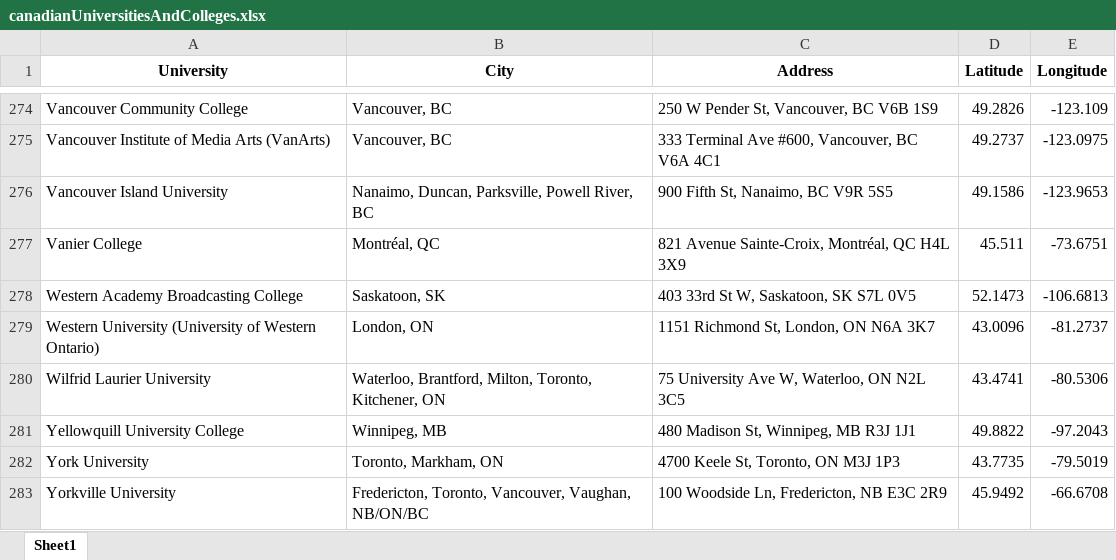
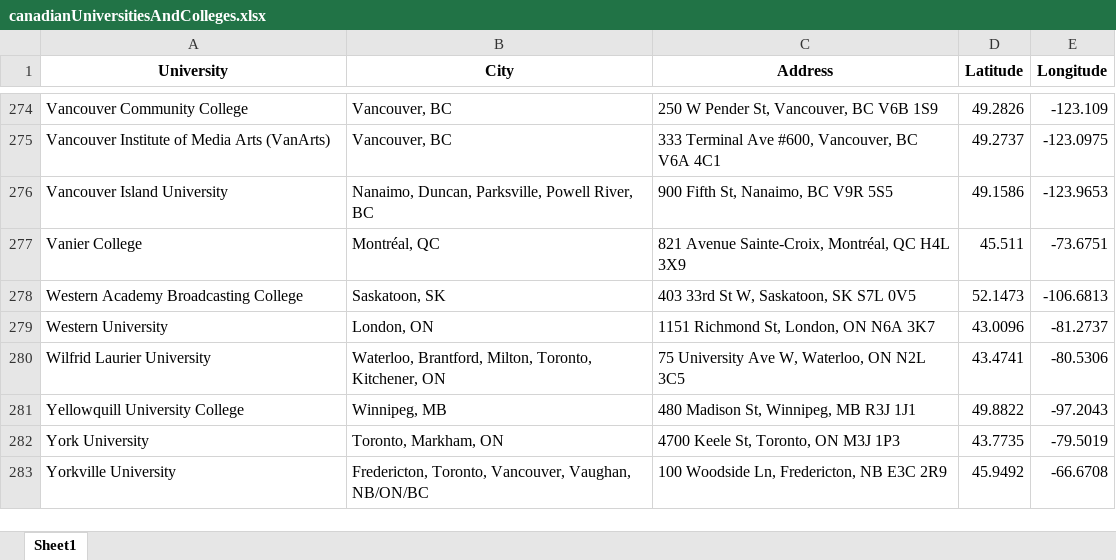
Before and after one commit to MindlyApp1/seedle, an Excel workbook: assets/canadianUniversitiesAndColleges.xlsx, sheet Sheet1, drawn as a sheet; only a part is shown, gaps mark what is left out; values as stored, in another font and other column widths than the file's, no borders; the diff names each change by its address in the sheet, - before the commit and + after, or states it on an @@ line.

```diff
--- a/assets/canadianUniversitiesAndColleges.xlsx (sheet Sheet1)
+++ b/assets/canadianUniversitiesAndColleges.xlsx (sheet Sheet1)
-A279 (University): Western University (University of Western Ontario)
+A279 (University): Western University
```
Also changed, not shown: 5 other files.
